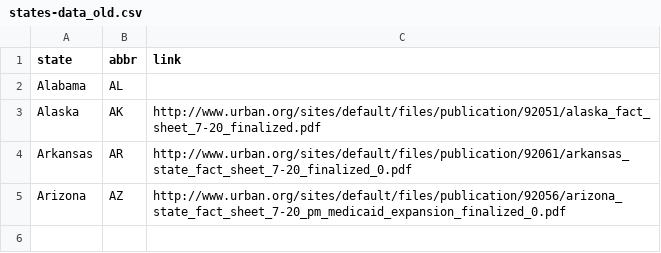
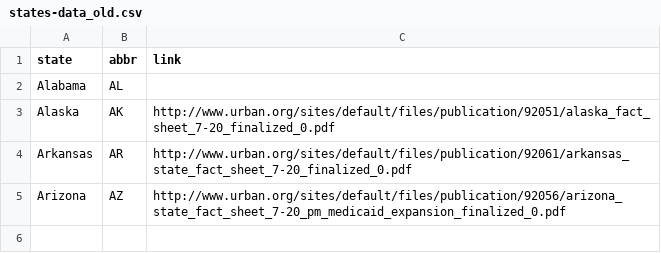
Before and after one commit to UrbanInstitute/bcra-july-20, a CSV file: states-data_old.csv, drawn as a sheet; only a part is shown; the diff names each change by its address in the sheet, - before the commit and + after, or states it on an @@ line.

```diff
--- a/states-data_old.csv
+++ b/states-data_old.csv
-C3 (link): http://www.urban.org/sites/default/files/publication/92051/alaska_fact_sheet_7-20_finalized.pdf
+C3 (link): http://www.urban.org/sites/default/files/publication/92051/alaska_fact_sheet_7-20_finalized_0.pdf
```
Also changed, not shown: 1 other file.
